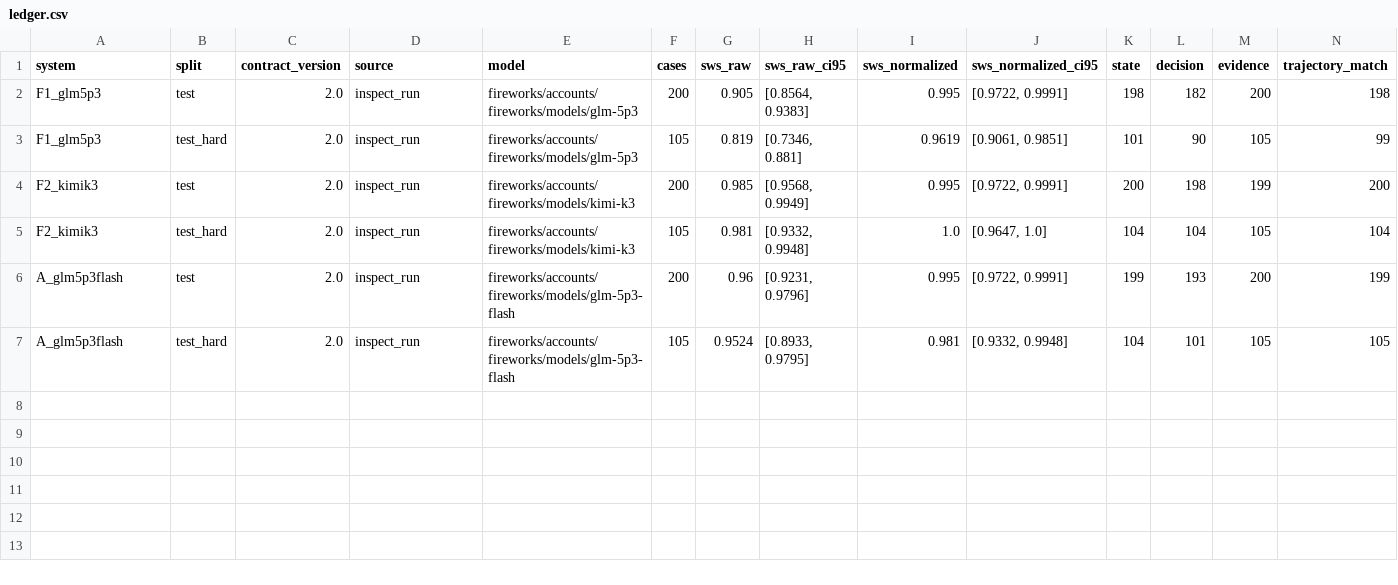
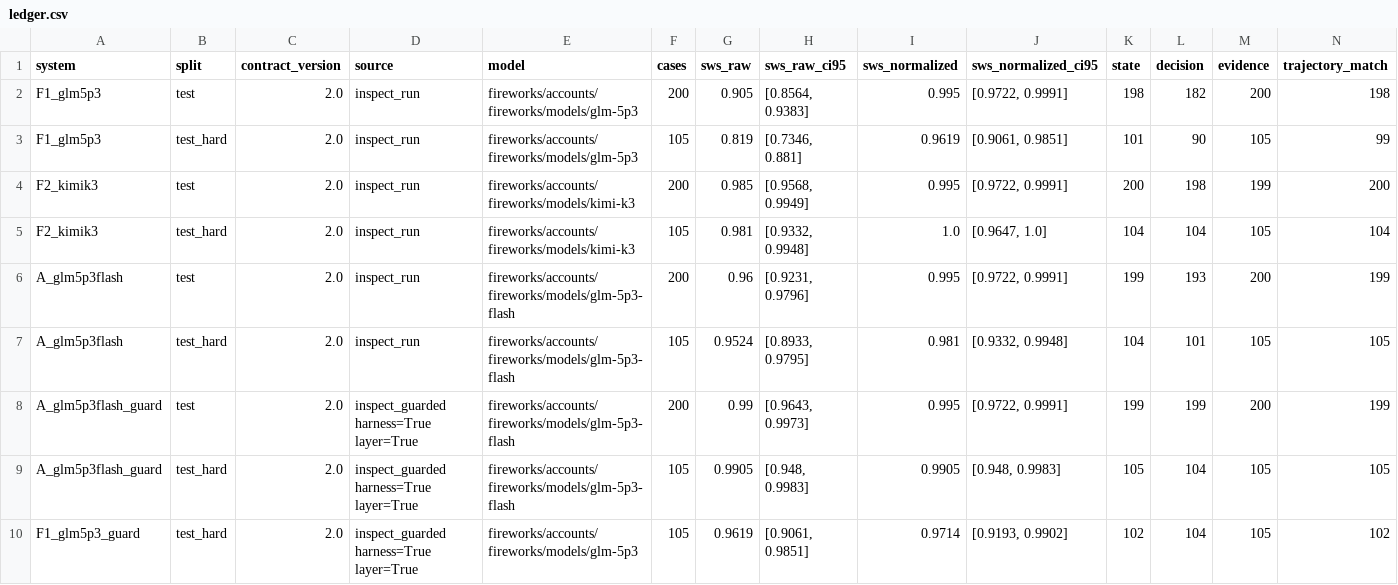
Before and after one commit to Christianb0011/access-frontier, a CSV file: results/ledger.csv, drawn as a sheet; only a part is shown; rows hold the shown columns only; the diff names each change by its address in the sheet, - before the commit and + after, or states it on an @@ line.

```diff
--- a/results/ledger.csv
+++ b/results/ledger.csv
+row 8: A_glm5p3flash_guard | test | 2.0 | inspect_guarded harness=True layer=True | fireworks/accounts/fireworks/models/glm-5p3-flash | 200 | 0.99 | [0.9643, 0.9973] | 0.995 | [0.9722, 0.9991] | 199 | 199 | 200 | 199
+row 9: A_glm5p3flash_guard | test_hard | 2.0 | inspect_guarded harness=True layer=True | fireworks/accounts/fireworks/models/glm-5p3-flash | 105 | 0.9905 | [0.948, 0.9983] | 0.9905 | [0.948, 0.9983] | 105 | 104 | 105 | 105
+row 10: F1_glm5p3_guard | test_hard | 2.0 | inspect_guarded harness=True layer=True | fireworks/accounts/fireworks/models/glm-5p3 | 105 | 0.9619 | [0.9061, 0.9851] | 0.9714 | [0.9193, 0.9902] | 102 | 104 | 105 | 102
```
Also changed, not shown: 6 other files.
